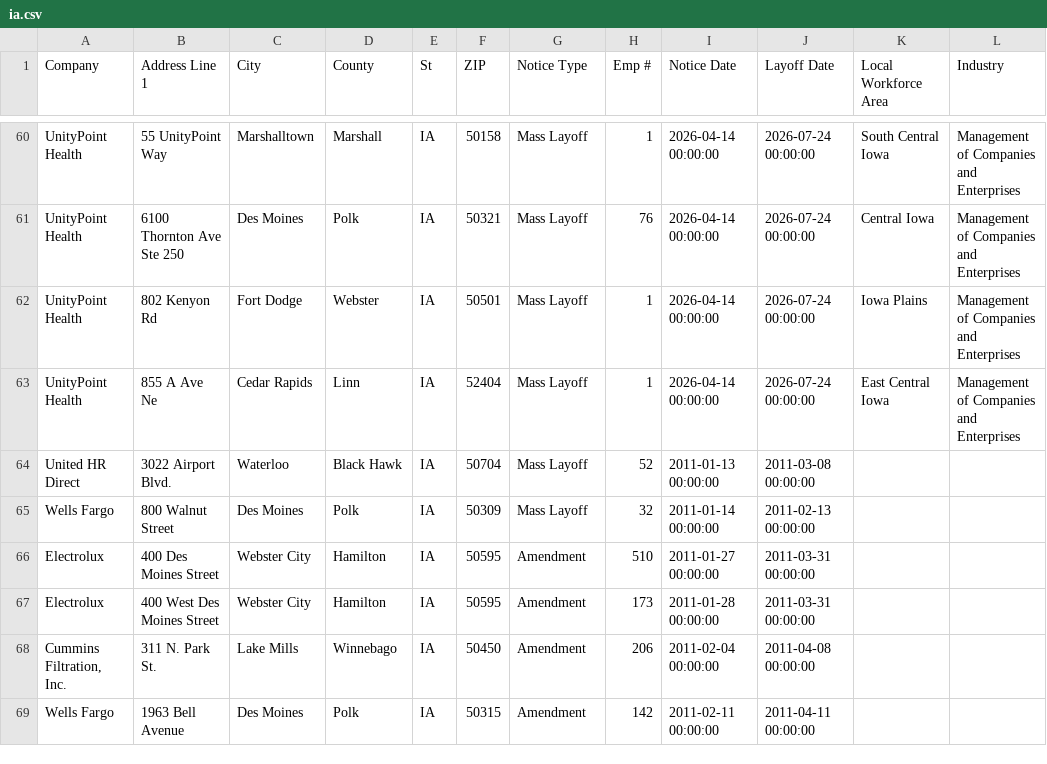
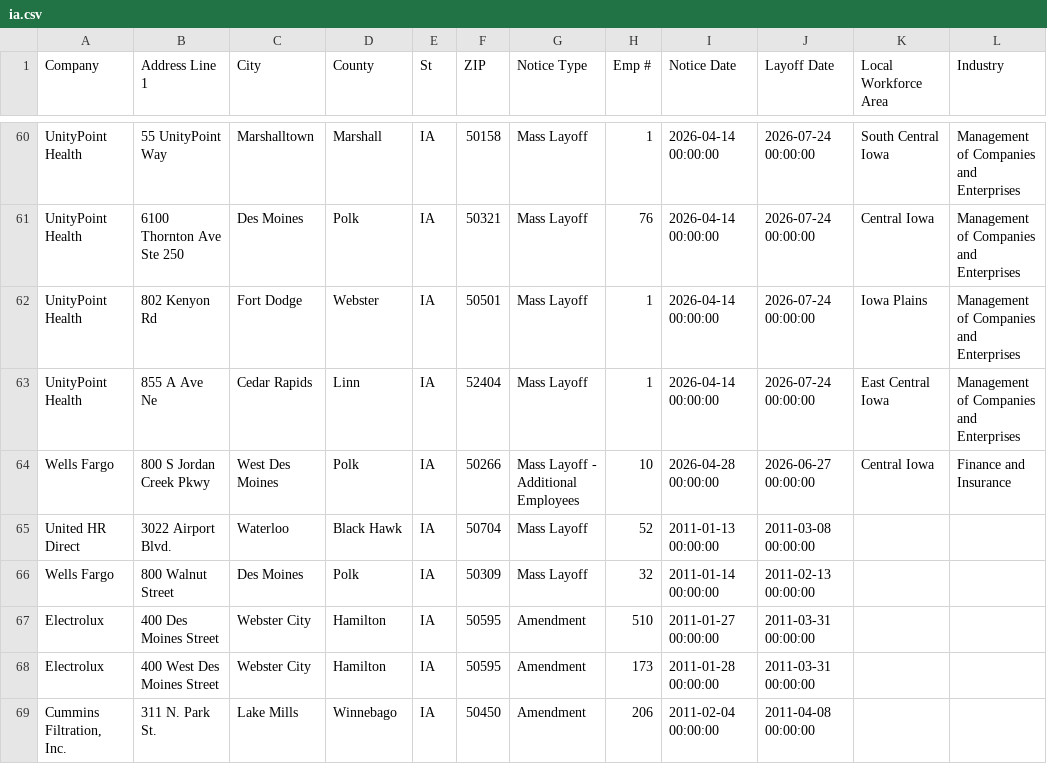
Before and after one commit to MohitPanpaliya/New-Repo, a CSV file: data/ia.csv, drawn as a sheet; only a part is shown, gaps mark what is left out; the shorter side is filled out with more unchanged rows; the diff names each change by its address in the sheet, - before the commit and + after, or states it on an @@ line.

```diff
--- a/data/ia.csv
+++ b/data/ia.csv
+row 64: Wells Fargo | 800 S Jordan Creek Pkwy | West Des Moines | Polk | IA | 50266 | Mass Layoff - Additional Employees | 10 | 2026-04-28 00:00:00 | 2026-06-27 00:00:00 | Central Iowa | Finance and Insurance
```
